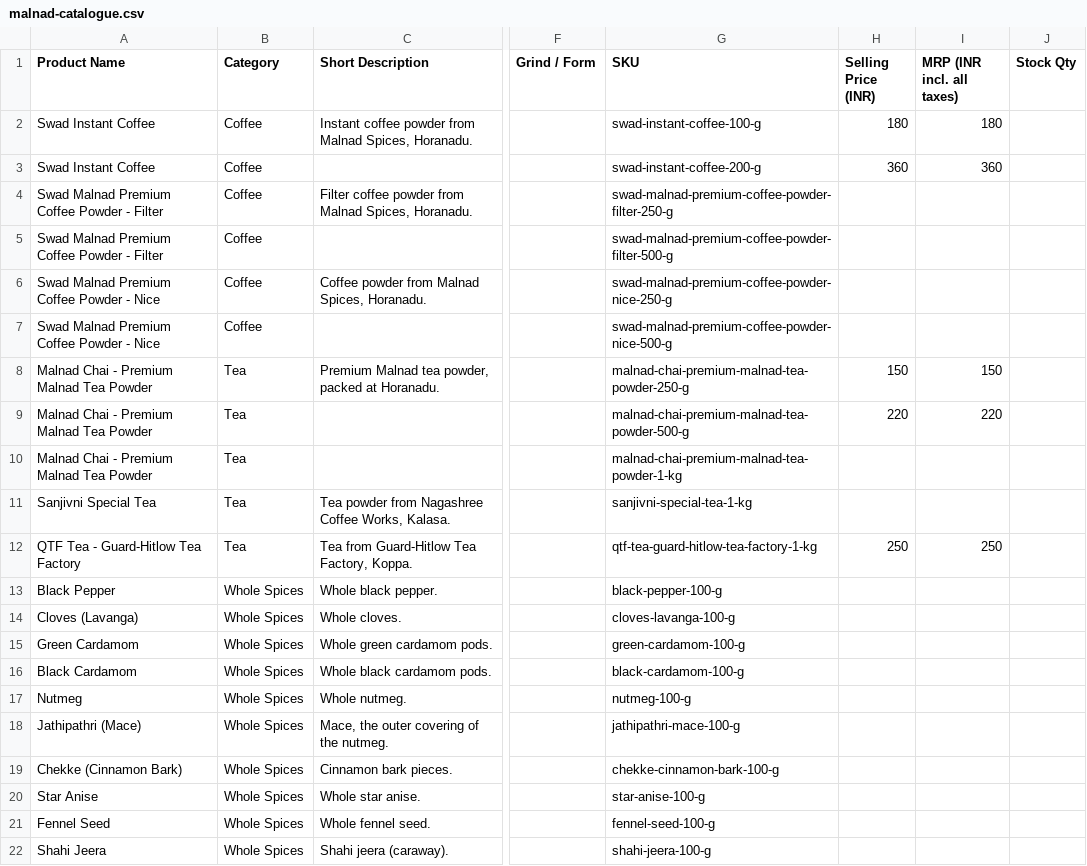
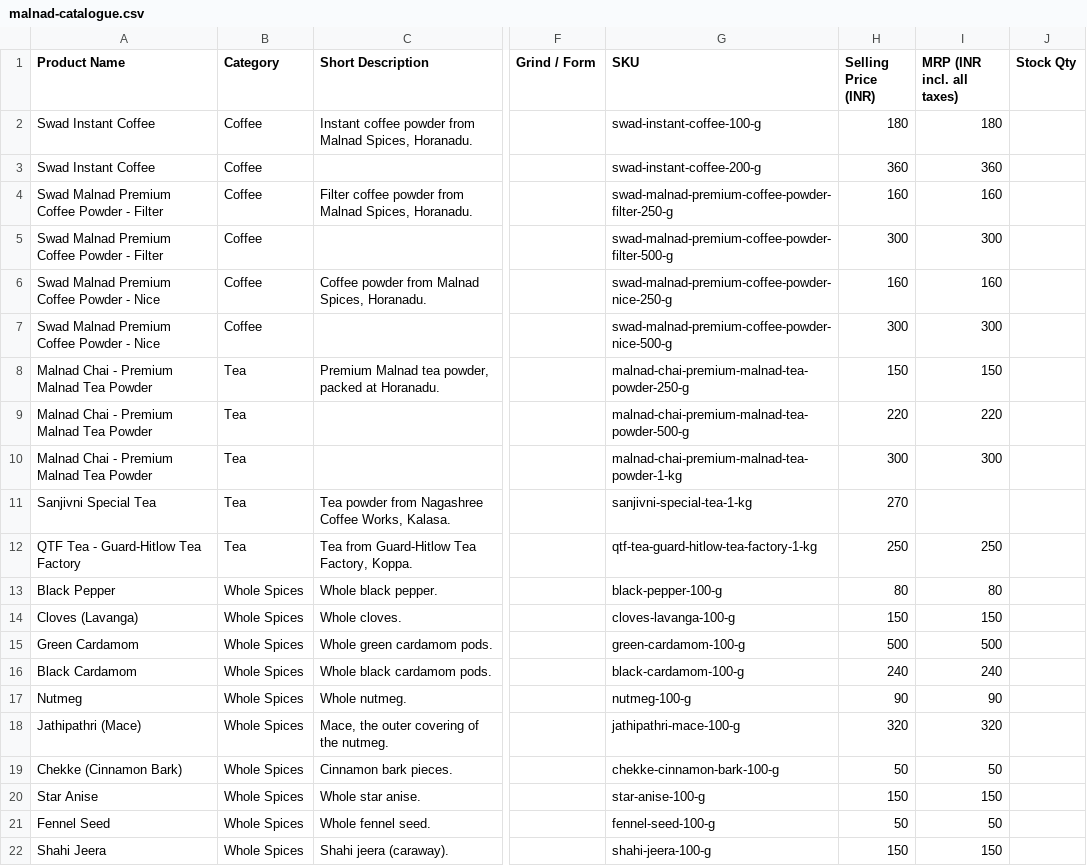
Before and after one commit to jnanottamgy/Dr.Dhanush, a CSV file: catalogue/malnad-catalogue.csv, drawn as a sheet; only a part is shown, gaps mark what is left out; the diff covers the shown part only; the diff names each change by its address in the sheet, - before the commit and + after, or states it on an @@ line.

```diff
--- a/catalogue/malnad-catalogue.csv
+++ b/catalogue/malnad-catalogue.csv
-H4 (Selling Price (INR)): (empty)
+H4 (Selling Price (INR)): 160
-I4 (MRP (INR incl. all taxes)): (empty)
+I4 (MRP (INR incl. all taxes)): 160
-H5 (Selling Price (INR)): (empty)
+H5 (Selling Price (INR)): 300
-I5 (MRP (INR incl. all taxes)): (empty)
+I5 (MRP (INR incl. all taxes)): 300
-H6 (Selling Price (INR)): (empty)
+H6 (Selling Price (INR)): 160
-I6 (MRP (INR incl. all taxes)): (empty)
+I6 (MRP (INR incl. all taxes)): 160
-H7 (Selling Price (INR)): (empty)
+H7 (Selling Price (INR)): 300
-I7 (MRP (INR incl. all taxes)): (empty)
+I7 (MRP (INR incl. all taxes)): 300
-H10 (Selling Price (INR)): (empty)
+H10 (Selling Price (INR)): 300
-I10 (MRP (INR incl. all taxes)): (empty)
+I10 (MRP (INR incl. all taxes)): 300
-H11 (Selling Price (INR)): (empty)
+H11 (Selling Price (INR)): 270
-H13 (Selling Price (INR)): (empty)
+H13 (Selling Price (INR)): 80
-I13 (MRP (INR incl. all taxes)): (empty)
+I13 (MRP (INR incl. all taxes)): 80
-H14 (Selling Price (INR)): (empty)
+H14 (Selling Price (INR)): 150
-I14 (MRP (INR incl. all taxes)): (empty)
+I14 (MRP (INR incl. all taxes)): 150
-H15 (Selling Price (INR)): (empty)
+H15 (Selling Price (INR)): 500
-I15 (MRP (INR incl. all taxes)): (empty)
+I15 (MRP (INR incl. all taxes)): 500
-H16 (Selling Price (INR)): (empty)
+H16 (Selling Price (INR)): 240
-I16 (MRP (INR incl. all taxes)): (empty)
+I16 (MRP (INR incl. all taxes)): 240
-H17 (Selling Price (INR)): (empty)
+H17 (Selling Price (INR)): 90
-I17 (MRP (INR incl. all taxes)): (empty)
+I17 (MRP (INR incl. all taxes)): 90
-H18 (Selling Price (INR)): (empty)
+H18 (Selling Price (INR)): 320
-I18 (MRP (INR incl. all taxes)): (empty)
+I18 (MRP (INR incl. all taxes)): 320
-H19 (Selling Price (INR)): (empty)
+H19 (Selling Price (INR)): 50
-I19 (MRP (INR incl. all taxes)): (empty)
+I19 (MRP (INR incl. all taxes)): 50
-H20 (Selling Price (INR)): (empty)
+H20 (Selling Price (INR)): 150
-I20 (MRP (INR incl. all taxes)): (empty)
+I20 (MRP (INR incl. all taxes)): 150
-H21 (Selling Price (INR)): (empty)
+H21 (Selling Price (INR)): 50
-I21 (MRP (INR incl. all taxes)): (empty)
+I21 (MRP (INR incl. all taxes)): 50
-H22 (Selling Price (INR)): (empty)
+H22 (Selling Price (INR)): 150
-I22 (MRP (INR incl. all taxes)): (empty)
+I22 (MRP (INR incl. all taxes)): 150
```
Also changed, not shown: 19 edited cells elsewhere in this file, 2 other files.
